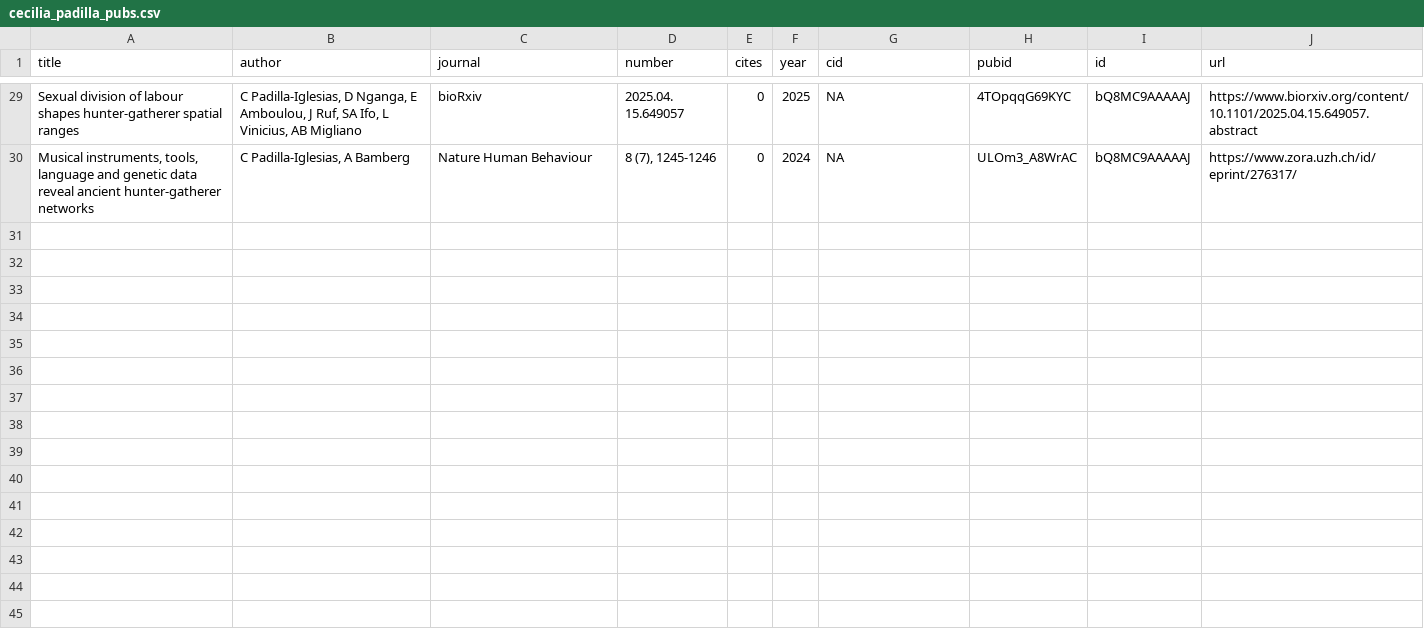
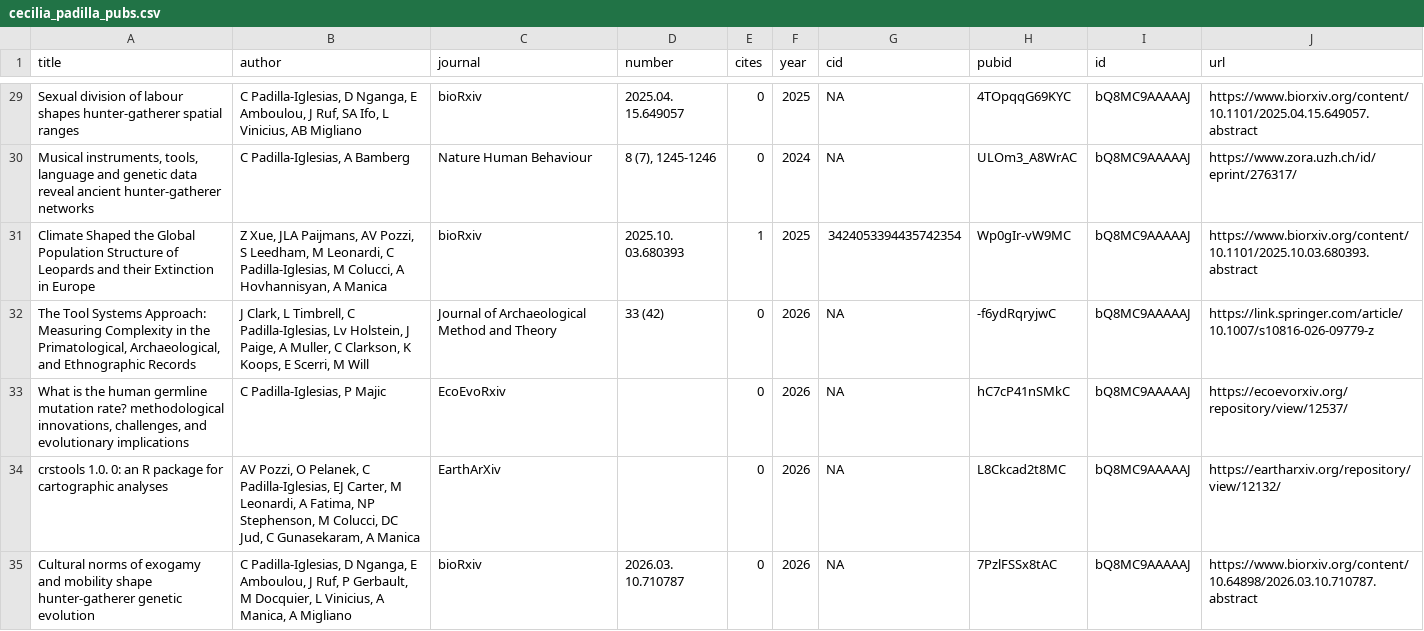
Before and after one commit to EvolEcolGroup/website, a CSV file: people/cecilia_padilla_pubs.csv, drawn as a sheet; only a part is shown, gaps mark what is left out; the diff covers the shown part only.

```diff
--- a/people/cecilia_padilla_pubs.csv
+++ b/people/cecilia_padilla_pubs.csv
@@ -30 +30,6 @@
 "Musical instruments, tools, language and genetic data reveal ancient hunter-gatherer networks","C Padilla-Iglesias, A Bamberg","Nature Human Behaviour","8 (7), 1245-1246",0,2024,NA,"ULOm3_A8WrAC","bQ8MC9AAAAAJ","https://www.zora.uzh.ch/id/eprint/276317/"
+"Climate Shaped the Global Population Structure of Leopards and their Extinction in Europe","Z Xue, JLA Paijmans, AV Pozzi, S Leedham, M Leonardi, C Padilla-Iglesias, M Colucci, A Hovhannisyan, A Manica","bioRxiv","2025.10. 03.680393",1,2025,"3424053394435742354","Wp0gIr-vW9MC","bQ8MC9AAAAAJ","https://www.biorxiv.org/content/10.1101/2025.10.03.680393.abstract"
+"The Tool Systems Approach: Measuring Complexity in the Primatological, Archaeological, and Ethnographic Records","J Clark, L Timbrell, C Padilla-Iglesias, Lv Holstein, J Paige, A Muller, C Clarkson, K Koops, E Scerri, M Will","Journal of Archaeological Method and Theory","33 (42)",0,2026,NA,"-f6ydRqryjwC","bQ8MC9AAAAAJ","https://link.springer.com/article/10.1007/s10816-026-09779-z"
+"What is the human germline mutation rate? methodological innovations, challenges, and evolutionary implications","C Padilla-Iglesias, P Majic","EcoEvoRxiv","",0,2026,NA,"hC7cP41nSMkC","bQ8MC9AAAAAJ","https://ecoevorxiv.org/repository/view/12537/"
+"crstools 1.0. 0: an R package for cartographic analyses","AV Pozzi, O Pelanek, C Padilla-Iglesias, EJ Carter, M Leonardi, A Fatima, NP Stephenson, M Colucci, DC Jud, C Gunasekaram, A Manica","EarthArXiv","",0,2026,NA,"L8Ckcad2t8MC","bQ8MC9AAAAAJ","https://eartharxiv.org/repository/view/12132/"
+"Cultural norms of exogamy and mobility shape hunter-gatherer genetic evolution","C Padilla-Iglesias, D Nganga, E Amboulou, J Ruf, P Gerbault, M Docquier, L Vinicius, A Manica, A Migliano","bioRxiv","2026.03. 10.710787",0,2026,NA,"7PzlFSSx8tAC","bQ8MC9AAAAAJ","https://www.biorxiv.org/content/10.64898/2026.03.10.710787.abstract"
```
Also changed, not shown: 4 added rows elsewhere in this file, people/zhe_xue_pubs.csv, 9 other files.
